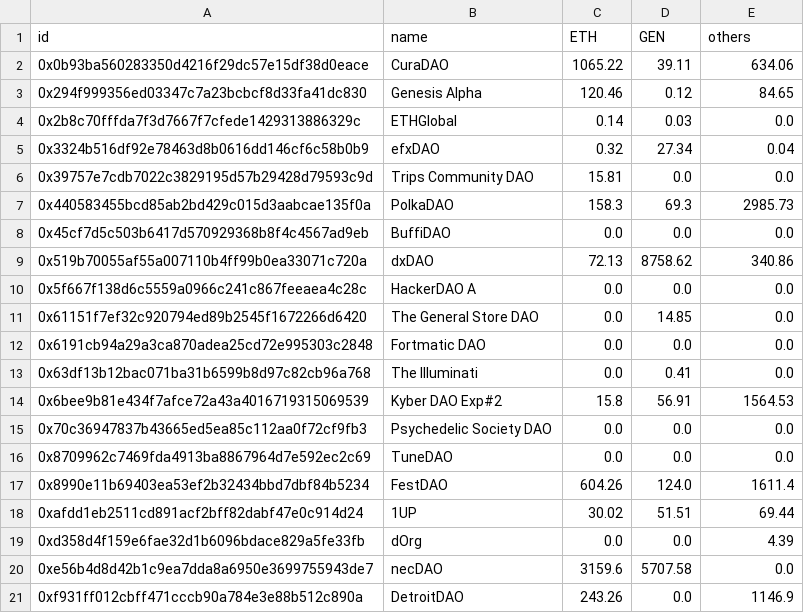
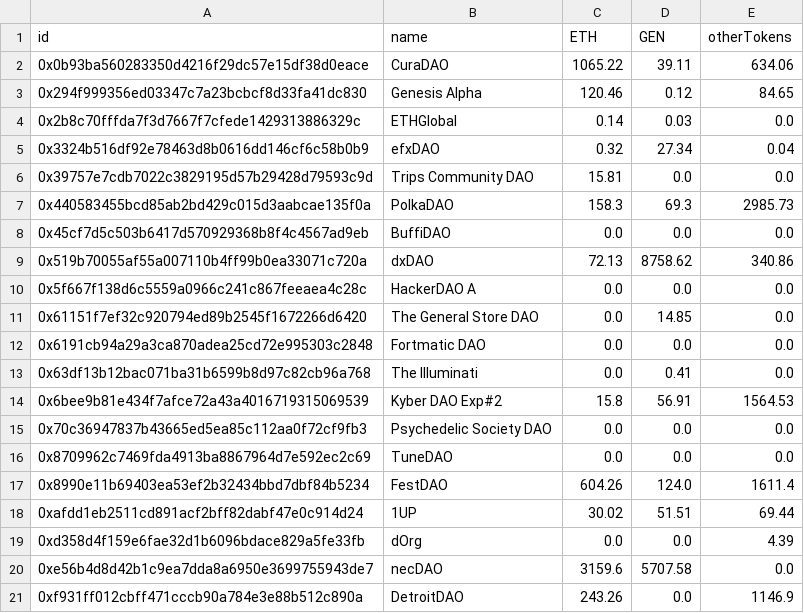
Before and after one commit to Grasia/daostack-census, a CSV file: datawarehouse/dao_holdings_2020_04_15.csv (was datawarehouse/dao_holdings.csv), drawn as a sheet.

Commit message:
joined all data into census.csv

```diff
--- a/datawarehouse/dao_holdings.csv
+++ b/datawarehouse/dao_holdings_2020_04_15.csv
@@ -1,2 +1,2 @@
-id;name;ETH;GEN;others
+id;name;ETH;GEN;otherTokens
 0x0b93ba560283350d4216f29dc57e15df38d0eace;CuraDAO;1065.22;39.11;634.06
```
Also changed, not shown: 2 other files.
